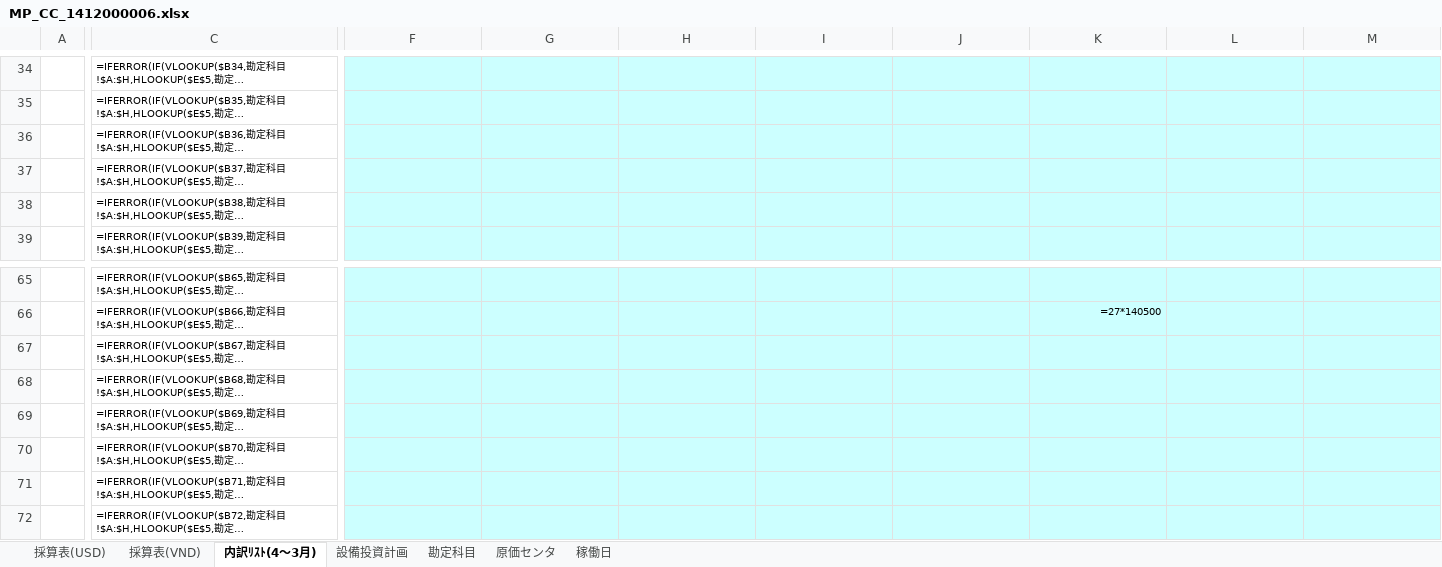
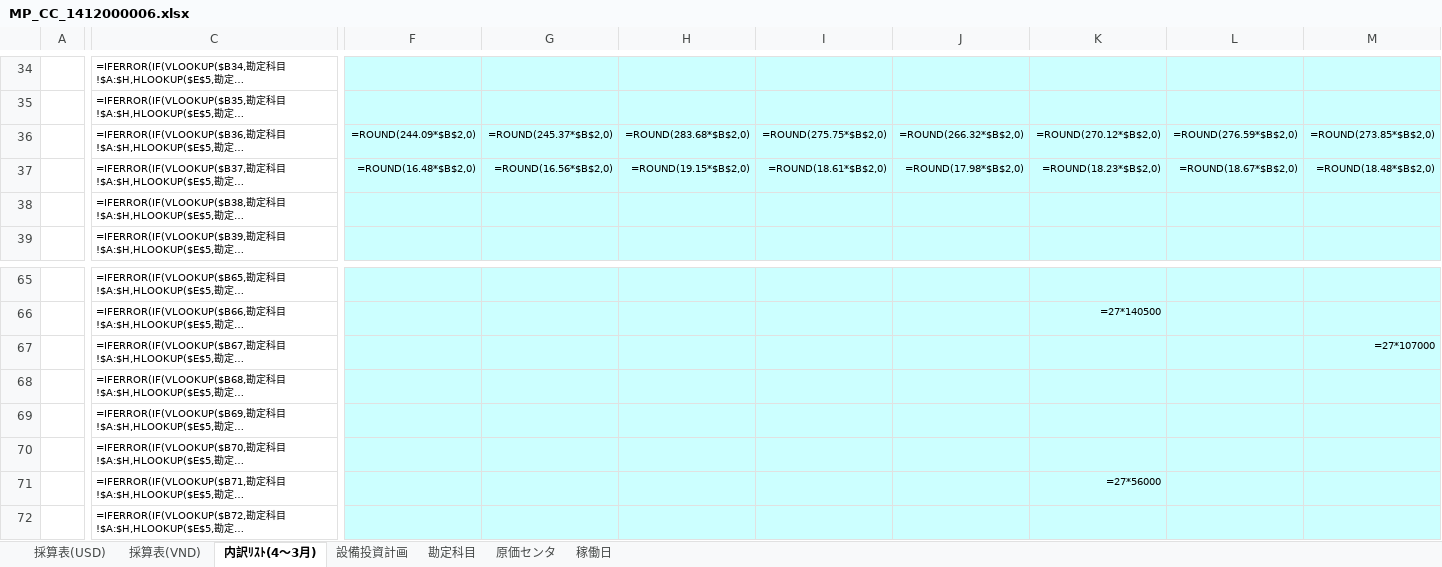
Before and after one commit to Nakazasen/PhanmemsaisanMP, an Excel workbook: OUTPUT_FY2027/MP_CC_1412000006.xlsx, sheet 内訳ﾘｽﾄ(4～3月), drawn as a sheet; only a part is shown, gaps mark what is left out; long unchanged cells end in …; values as stored, in another font and other column widths than the file's, no borders; formulas without a stored value are shown as written; conditional formats not drawn; the diff covers the shown part only; the diff names each change by its address in the sheet, - before the commit and + after, or states it on an @@ line.

Commit message:
Improve MP2027 audit dashboard and data parsers

```diff
--- a/OUTPUT_FY2027/MP_CC_1412000006.xlsx (sheet 内訳ﾘｽﾄ(4～3月))
+++ b/OUTPUT_FY2027/MP_CC_1412000006.xlsx (sheet 内訳ﾘｽﾄ(4～3月))
-F36: (empty)
+F36: =ROUND(244.09*$B$2,0)
-G36: (empty)
+G36: =ROUND(245.37*$B$2,0)
-H36: (empty)
+H36: =ROUND(283.68*$B$2,0)
-I36: (empty)
+I36: =ROUND(275.75*$B$2,0)
-J36: (empty)
+J36: =ROUND(266.32*$B$2,0)
-K36: (empty)
+K36: =ROUND(270.12*$B$2,0)
-L36: (empty)
+L36: =ROUND(276.59*$B$2,0)
-M36: (empty)
+M36: =ROUND(273.85*$B$2,0)
-F37: (empty)
+F37: =ROUND(16.48*$B$2,0)
-G37: (empty)
+G37: =ROUND(16.56*$B$2,0)
-H37: (empty)
+H37: =ROUND(19.15*$B$2,0)
-I37: (empty)
+I37: =ROUND(18.61*$B$2,0)
-J37: (empty)
+J37: =ROUND(17.98*$B$2,0)
-K37: (empty)
+K37: =ROUND(18.23*$B$2,0)
-L37: (empty)
+L37: =ROUND(18.67*$B$2,0)
-M37: (empty)
+M37: =ROUND(18.48*$B$2,0)
-M67: (empty)
+M67: =27*107000
-K71: (empty)
+K71: =27*56000
```
Also changed, not shown: 1 added row, 1 removed row and 247 edited cells elsewhere in this sheet, 27 other files.
